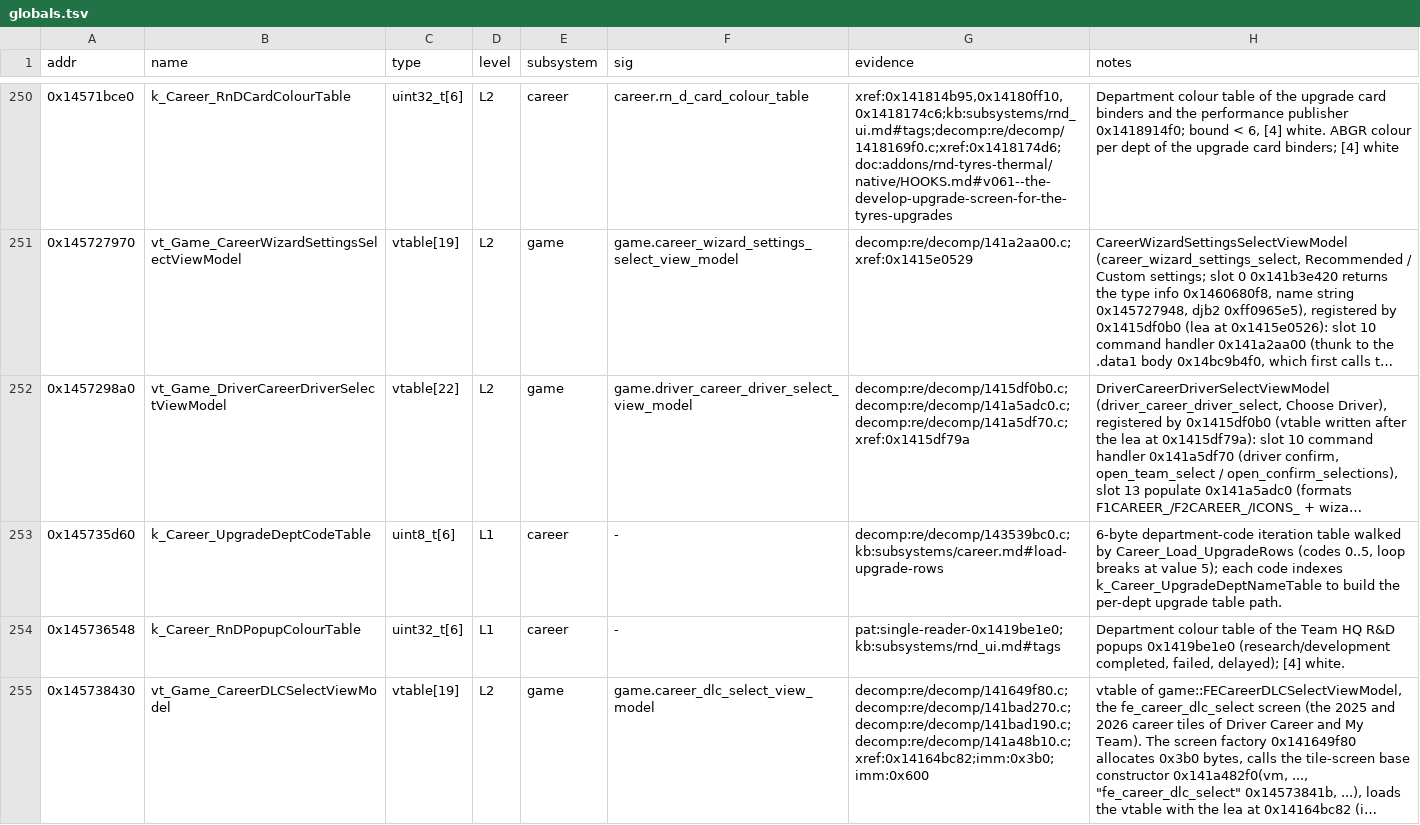
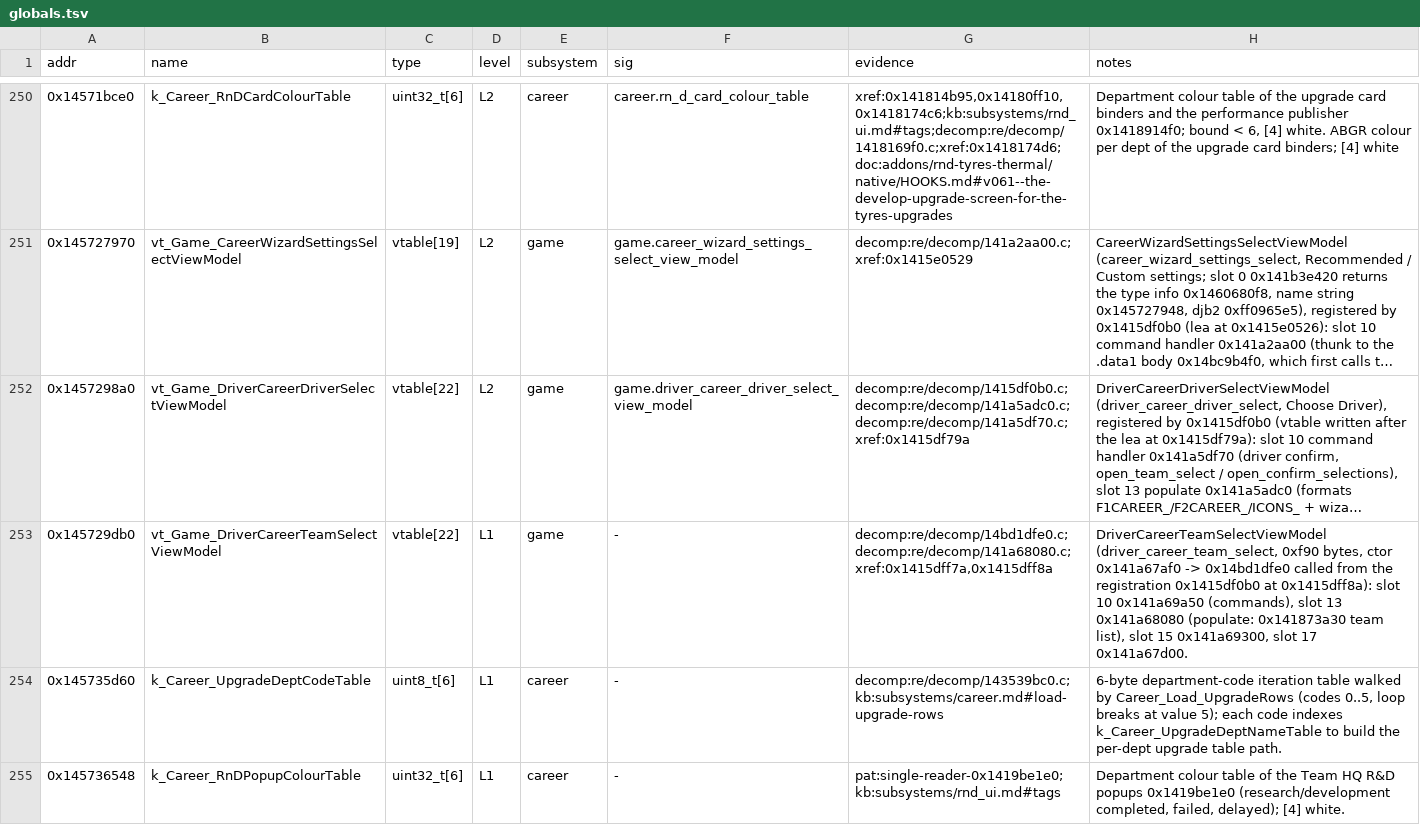
Before and after one commit to MSYEETT/SwoftyLauncher, a TSV file: re/db/globals.tsv, drawn as a sheet; only a part is shown, gaps mark what is left out; the shorter side is filled out with more unchanged rows; long unchanged cells end in …; the diff names each change by its address in the sheet, - before the commit and + after, or states it on an @@ line.

Commit message:
feat(re): export the choose driver view model and map where its cards come from
The Choose Driver view model vtable gets the independent agree (V1053) it lacked and is exported, so an addon can wrap its populate (slot 13). The KB records at L1 what that populate and Team Select read: the official lists give only driver keys (0x141a5f2d0 pushes every list's keys with no duplicate check), while the card badge (0x1416a5440), the focused driver's look, number and team (0x141a5d180, 0x1416a3630, 0x142458210) and Team Select's car and drivers (0x141878ea0, 0x141877ec0) come from the game mode's setup list at +0xe18, and the Team Select view model vtable 0x145729db0.

```diff
--- a/re/db/globals.tsv
+++ b/re/db/globals.tsv
+row 253: 0x145729db0 | vt_Game_DriverCareerTeamSelectViewModel | vtable[22] | L1 | game | - | decomp:re/decomp/14bd1dfe0.c;decomp:re/decomp/141a68080.c;xref:0x1415dff7a,0x1415dff8a | DriverCareerTeamSelectViewModel (driver_career_team_select, 0xf90 bytes, ctor 0x141a67af0 -> 0x14bd1dfe0 called from the registration 0x1415df0b0 at 0x1415dff8a): slot 10 0x141a69a50 (commands), slot 13 0x141a68080 (populate: 0x141873a30 team list), slot 15 0x141a69300, slot 17 0x141a67d00.
```
Also changed, not shown: 4 other files.
